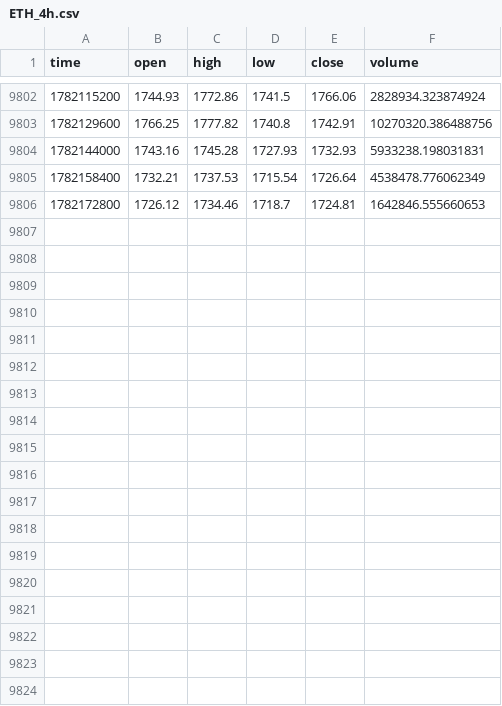
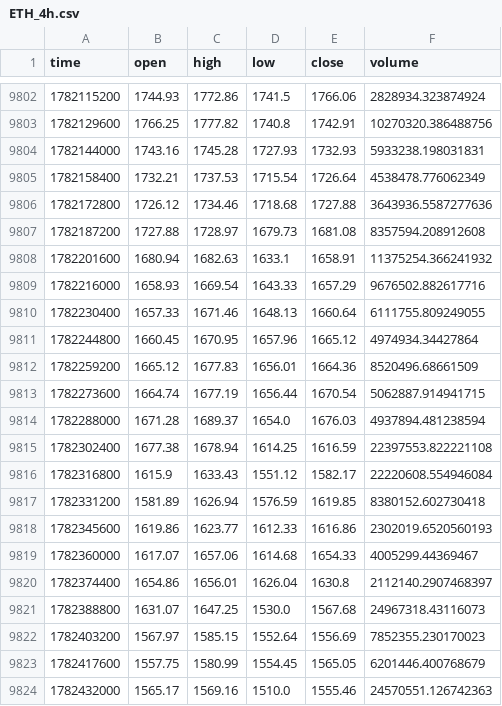
Before and after one commit to Mhairston90/strategy-leaderboard, a CSV file: crypto_data/ETH_4h.csv, drawn as a sheet; only a part is shown, gaps mark what is left out; the diff covers the shown part only.

```diff
--- a/crypto_data/ETH_4h.csv
+++ b/crypto_data/ETH_4h.csv
@@ -9805,2 +9805,20 @@ time,open,high,low,close,volume
 1782158400,1732.21,1737.53,1715.54,1726.64,4538478.776062349
-1782172800,1726.12,1734.46,1718.7,1724.81,1642846.555660653
+1782172800,1726.12,1734.46,1718.68,1727.88,3643936.5587277636
+1782187200,1727.88,1728.97,1679.73,1681.08,8357594.208912608
+1782201600,1680.94,1682.63,1633.1,1658.91,11375254.366241932
+1782216000,1658.93,1669.54,1643.33,1657.29,9676502.882617716
+1782230400,1657.33,1671.46,1648.13,1660.64,6111755.809249055
+1782244800,1660.45,1670.95,1657.96,1665.12,4974934.34427864
+1782259200,1665.12,1677.83,1656.01,1664.36,8520496.68661509
+1782273600,1664.74,1677.19,1656.44,1670.54,5062887.914941715
+1782288000,1671.28,1689.37,1654.0,1676.03,4937894.481238594
+1782302400,1677.38,1678.94,1614.25,1616.59,22397553.822221108
+1782316800,1615.9,1633.43,1551.12,1582.17,22220608.554946084
+1782331200,1581.89,1626.94,1576.59,1619.85,8380152.602730418
+1782345600,1619.86,1623.77,1612.33,1616.86,2302019.6520560193
+1782360000,1617.07,1657.06,1614.68,1654.33,4005299.44369467
+1782374400,1654.86,1656.01,1626.04,1630.8,2112140.2907468397
+1782388800,1631.07,1647.25,1530.0,1567.68,24967318.43116073
+1782403200,1567.97,1585.15,1552.64,1556.69,7852355.230170023
+1782417600,1557.75,1580.99,1554.45,1565.05,6201446.400768679
+1782432000,1565.17,1569.16,1510.0,1555.46,24570551.126742363
```
Also changed, not shown: 10 added rows and 1 edited cell elsewhere in this file, crypto_data/ADA_4h.csv, crypto_data/BTC_4h.csv, 43 other files.
